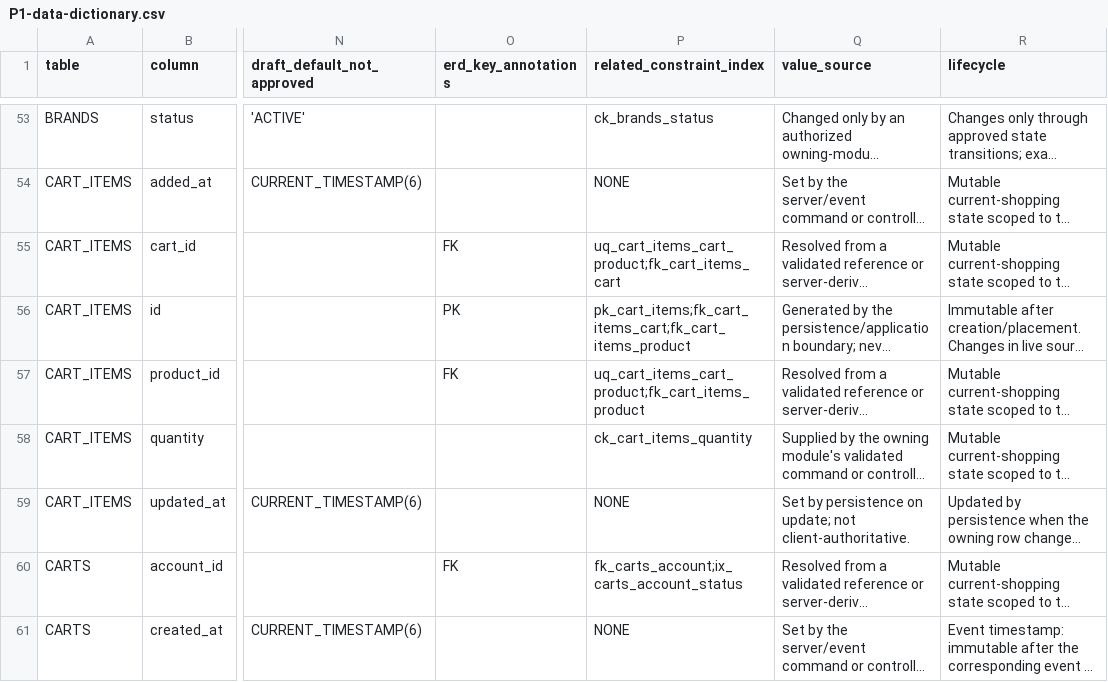
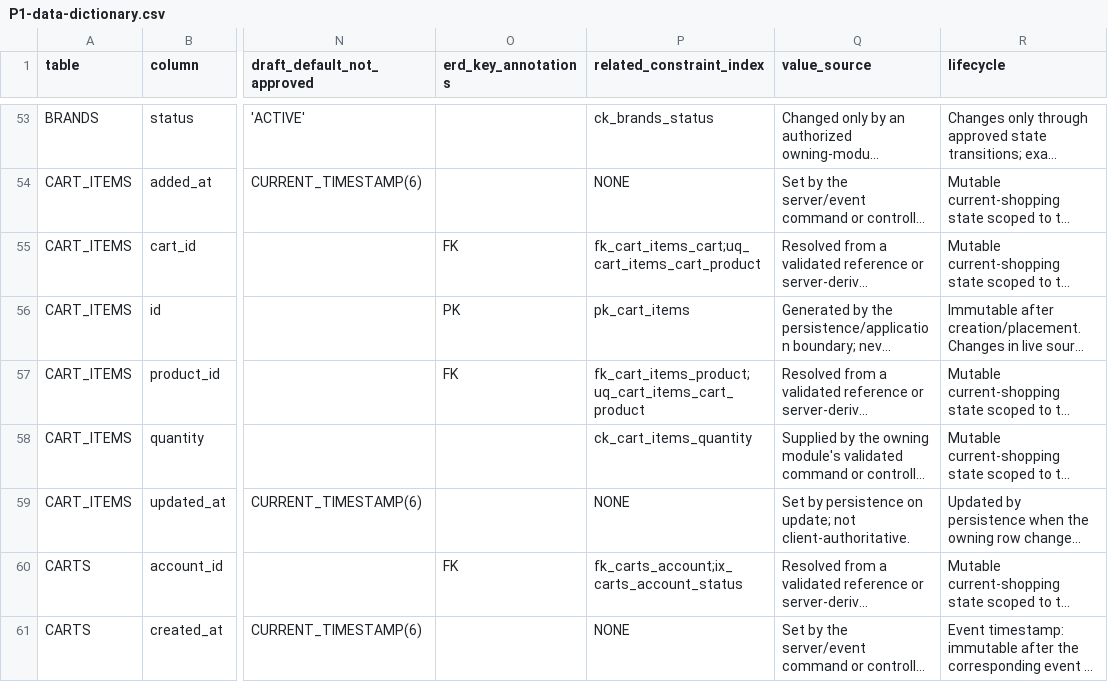
Before and after one commit to quangson2809/FIDO, a CSV file: docs/refactor-v2/p1/P1-data-dictionary.csv, drawn as a sheet; only a part is shown, gaps mark what is left out; long unchanged cells end in …; the diff covers the shown part only; the diff names each change by its address in the sheet, - before the commit and + after, or states it on an @@ line.

```diff
--- a/docs/refactor-v2/p1/P1-data-dictionary.csv
+++ b/docs/refactor-v2/p1/P1-data-dictionary.csv
-P55 (related_constraint_index): uq_cart_items_cart_product;fk_cart_items_cart
+P55 (related_constraint_index): fk_cart_items_cart;uq_cart_items_cart_product
-P56 (related_constraint_index): pk_cart_items;fk_cart_items_cart;fk_cart_items_product
+P56 (related_constraint_index): pk_cart_items
-P57 (related_constraint_index): uq_cart_items_cart_product;fk_cart_items_product
+P57 (related_constraint_index): fk_cart_items_product;uq_cart_items_cart_product
```
Also changed, not shown: 35 edited cells elsewhere in this file, 1 other file.
